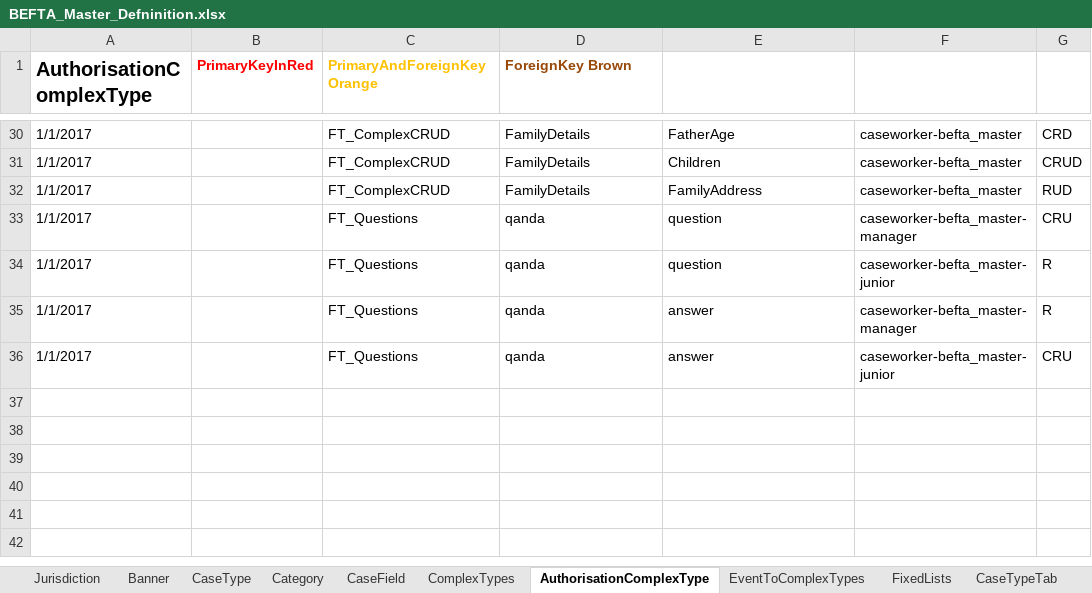
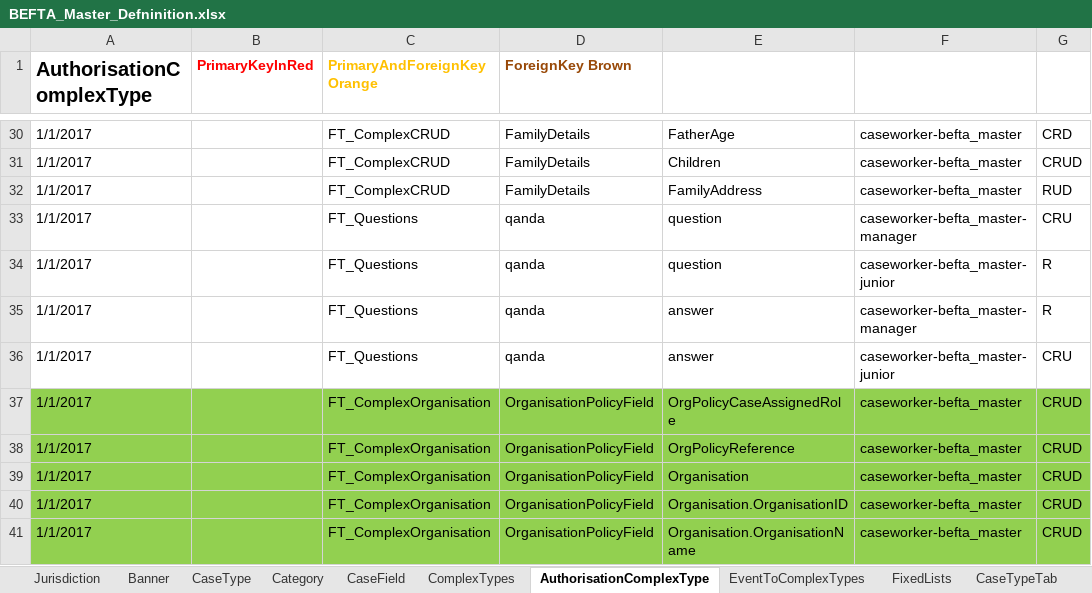
Before and after one commit to hmcts/befta-fw, an Excel workbook: src/main/resources/uk/gov/hmcts/befta/dse/ccd/definitions/excel/BEFTA_Master_Defninition.xlsx, sheet AuthorisationComplexType, drawn as a sheet; only a part is shown, gaps mark what is left out; values as stored, in another font and other column widths than the file's, no borders; table styles not drawn; the diff names each change by its address in the sheet, - before the commit and + after, or states it on an @@ line.

Commit message:
RDM-8127 New FT_ComplexOrganisation CaseType with Organisation and OrganisationPolicy

```diff
--- a/src/main/resources/uk/gov/hmcts/befta/dse/ccd/definitions/excel/BEFTA_Master_Defninition.xlsx (sheet AuthorisationComplexType)
+++ b/src/main/resources/uk/gov/hmcts/befta/dse/ccd/definitions/excel/BEFTA_Master_Defninition.xlsx (sheet AuthorisationComplexType)
+row 37: 1/1/2017 |  | FT_ComplexOrganisation | OrganisationPolicyField | OrgPolicyCaseAssignedRole | caseworker-befta_master | CRUD
+row 38: 1/1/2017 |  | FT_ComplexOrganisation | OrganisationPolicyField | OrgPolicyReference | caseworker-befta_master | CRUD
+row 39: 1/1/2017 |  | FT_ComplexOrganisation | OrganisationPolicyField | Organisation | caseworker-befta_master | CRUD
+row 40: 1/1/2017 |  | FT_ComplexOrganisation | OrganisationPolicyField | Organisation.OrganisationID | caseworker-befta_master | CRUD
+row 41: 1/1/2017 |  | FT_ComplexOrganisation | OrganisationPolicyField | Organisation.OrganisationName | caseworker-befta_master | CRUD
```
Also changed, not shown: sheet EventToComplexTypes, sheet CaseEventToFields, sheet CaseField, sheet CaseEvent, sheet SearchInputFields, sheet WorkBasketInputFields, 10 more sheets, 18 other files.
